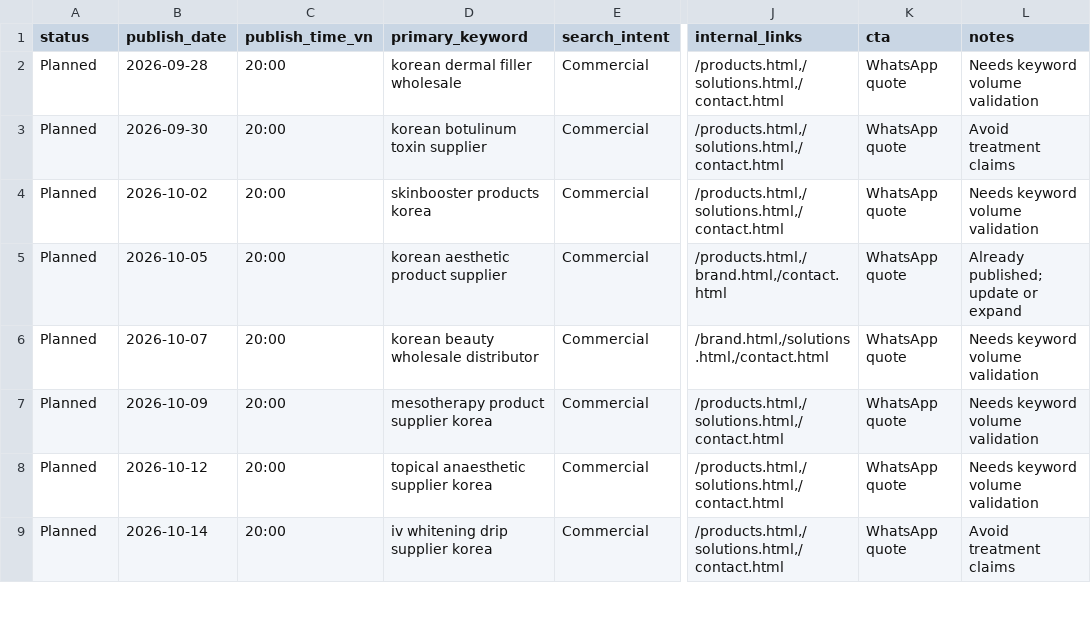
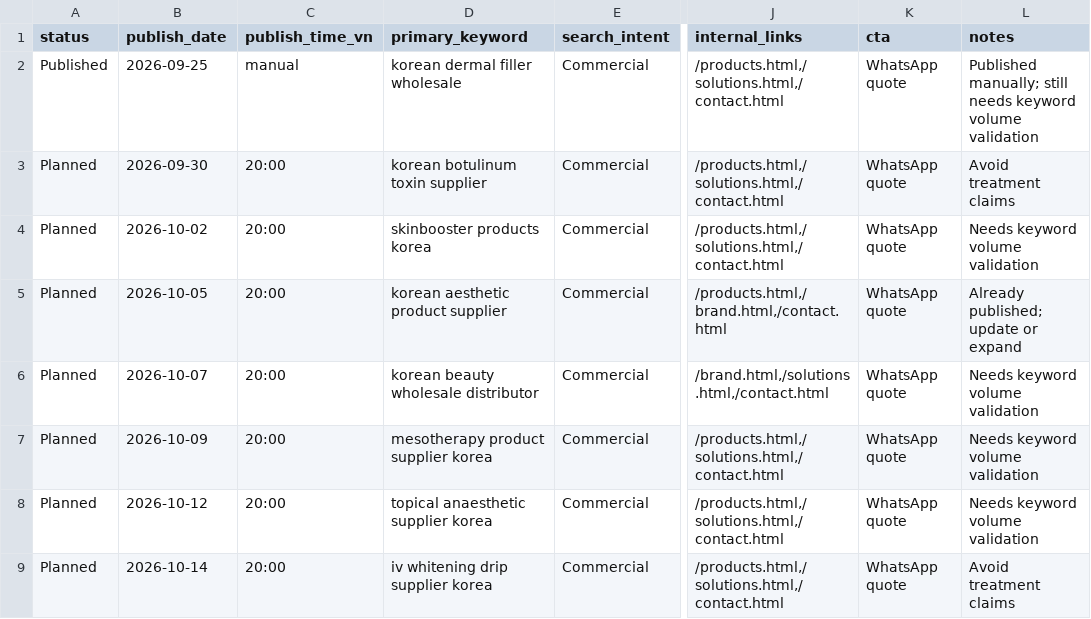
Before and after one commit to sowenabeauty/sowena-beauty-website, a CSV file: seo-automation/content-calendar-template.csv, drawn as a sheet; only a part is shown, gaps mark what is left out; the diff names each change by its address in the sheet, - before the commit and + after, or states it on an @@ line.

```diff
--- a/seo-automation/content-calendar-template.csv
+++ b/seo-automation/content-calendar-template.csv
-A2 (status): Planned
+A2 (status): Published
-B2 (publish_date): 2026-09-28
+B2 (publish_date): 2026-09-25
-C2 (publish_time_vn): 20:00
+C2 (publish_time_vn): manual
-L2 (notes): Needs keyword volume validation
+L2 (notes): Published manually; still needs keyword volume validation
```
Also changed, not shown: 3 other files.
